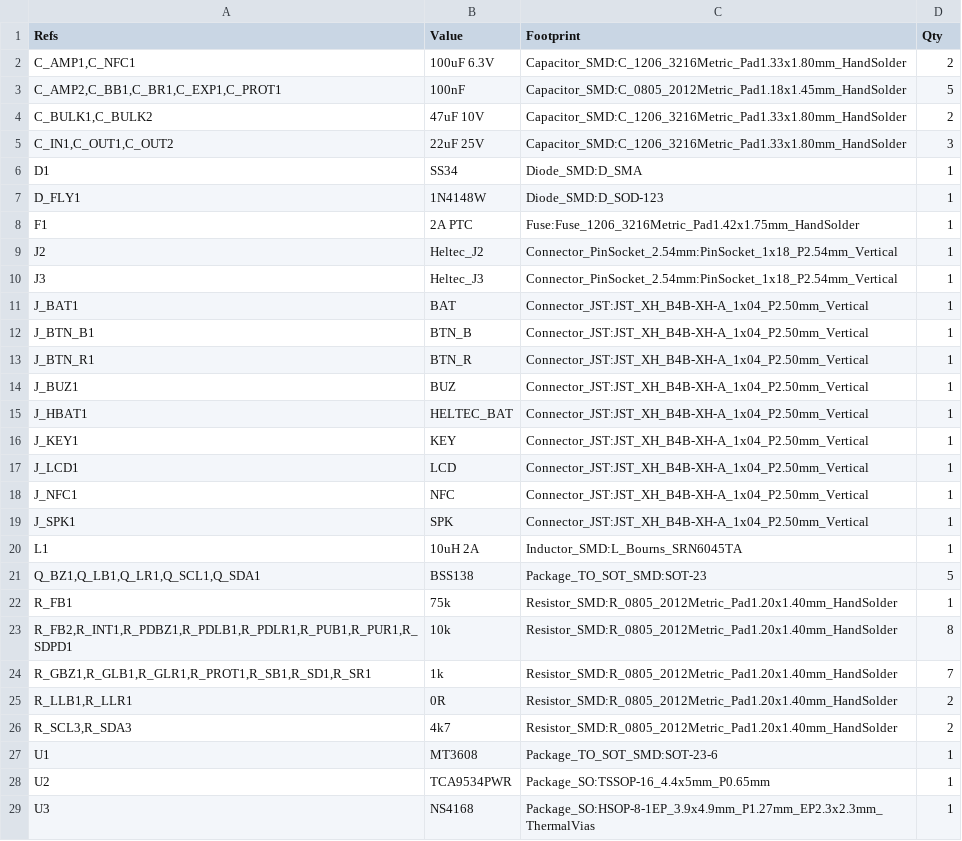
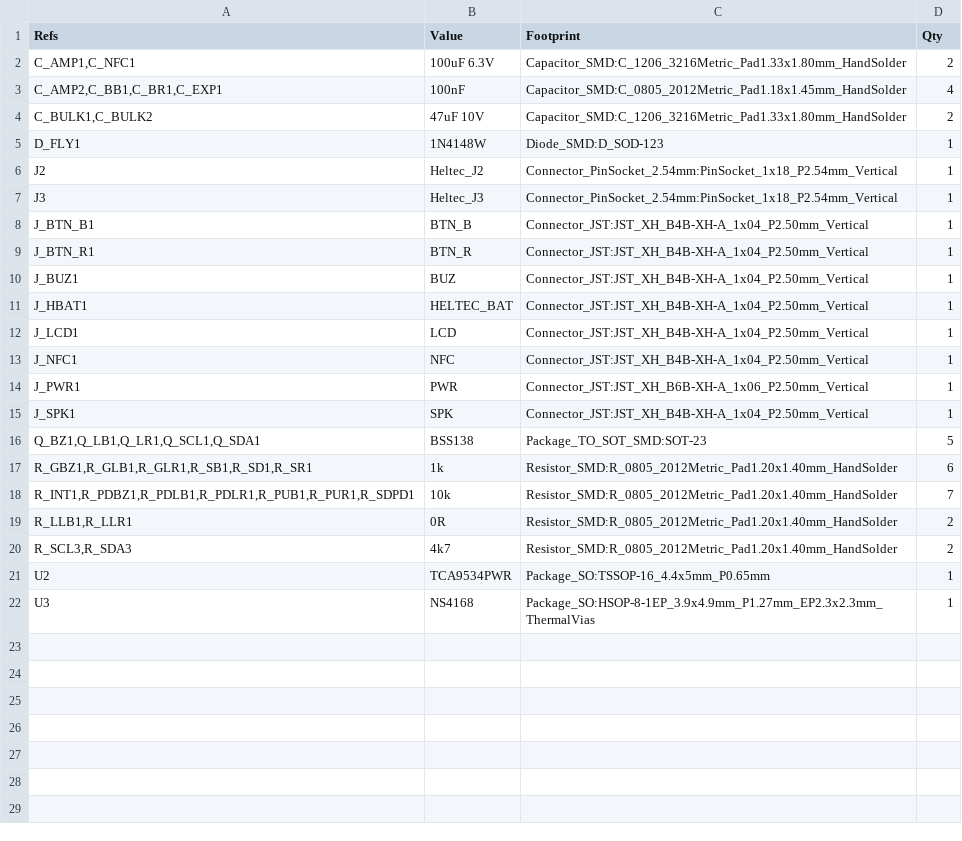
Before and after one commit to kkrzysztofik/ASG_AirsoftCounter, a CSV file: hardware/fab/bom.csv, drawn as a sheet; only a part is shown; the diff covers the shown part only.

```diff
--- a/hardware/fab/bom.csv
+++ b/hardware/fab/bom.csv
@@ -2,11 +2,7 @@
 "C_AMP1,C_NFC1","100uF 6.3V","Capacitor_SMD:C_1206_3216Metric_Pad1.33x1.80mm_HandSolder","2"
-"C_AMP2,C_BB1,C_BR1,C_EXP1,C_PROT1","100nF","Capacitor_SMD:C_0805_2012Metric_Pad1.18x1.45mm_HandSolder","5"
+"C_AMP2,C_BB1,C_BR1,C_EXP1","100nF","Capacitor_SMD:C_0805_2012Metric_Pad1.18x1.45mm_HandSolder","4"
 "C_BULK1,C_BULK2","47uF 10V","Capacitor_SMD:C_1206_3216Metric_Pad1.33x1.80mm_HandSolder","2"
-"C_IN1,C_OUT1,C_OUT2","22uF 25V","Capacitor_SMD:C_1206_3216Metric_Pad1.33x1.80mm_HandSolder","3"
-"D1","SS34","Diode_SMD:D_SMA","1"
 "D_FLY1","1N4148W","Diode_SMD:D_SOD-123","1"
-"F1","2A PTC","Fuse:Fuse_1206_3216Metric_Pad1.42x1.75mm_HandSolder","1"
 "J2","Heltec_J2","Connector_PinSocket_2.54mm:PinSocket_1x18_P2.54mm_Vertical","1"
 "J3","Heltec_J3","Connector_PinSocket_2.54mm:PinSocket_1x18_P2.54mm_Vertical","1"
-"J_BAT1","BAT","Connector_JST:JST_XH_B4B-XH-A_1x04_P2.50mm_Vertical","1"
 "J_BTN_B1","BTN_B","Connector_JST:JST_XH_B4B-XH-A_1x04_P2.50mm_Vertical","1"
@@ -15,14 +11,11 @@
 "J_HBAT1","HELTEC_BAT","Connector_JST:JST_XH_B4B-XH-A_1x04_P2.50mm_Vertical","1"
-"J_KEY1","KEY","Connector_JST:JST_XH_B4B-XH-A_1x04_P2.50mm_Vertical","1"
 "J_LCD1","LCD","Connector_JST:JST_XH_B4B-XH-A_1x04_P2.50mm_Vertical","1"
 "J_NFC1","NFC","Connector_JST:JST_XH_B4B-XH-A_1x04_P2.50mm_Vertical","1"
+"J_PWR1","PWR","Connector_JST:JST_XH_B6B-XH-A_1x06_P2.50mm_Vertical","1"
 "J_SPK1","SPK","Connector_JST:JST_XH_B4B-XH-A_1x04_P2.50mm_Vertical","1"
-"L1","10uH 2A","Inductor_SMD:L_Bourns_SRN6045TA","1"
 "Q_BZ1,Q_LB1,Q_LR1,Q_SCL1,Q_SDA1","BSS138","Package_TO_SOT_SMD:SOT-23","5"
-"R_FB1","75k","Resistor_SMD:R_0805_2012Metric_Pad1.20x1.40mm_HandSolder","1"
-"R_FB2,R_INT1,R_PDBZ1,R_PDLB1,R_PDLR1,R_PUB1,R_PUR1,R_SDPD1","10k","Resistor_SMD:R_0805_2012Metric_Pad1.20x1.40mm_HandSolder","8"
-"R_GBZ1,R_GLB1,R_GLR1,R_PROT1,R_SB1,R_SD1,R_SR1","1k","Resistor_SMD:R_0805_2012Metric_Pad1.20x1.40mm_HandSolder","7"
+"R_GBZ1,R_GLB1,R_GLR1,R_SB1,R_SD1,R_SR1","1k","Resistor_SMD:R_0805_2012Metric_Pad1.20x1.40mm_HandSolder","6"
+"R_INT1,R_PDBZ1,R_PDLB1,R_PDLR1,R_PUB1,R_PUR1,R_SDPD1","10k","Resistor_SMD:R_0805_2012Metric_Pad1.20x1.40mm_HandSolder","7"
 "R_LLB1,R_LLR1","0R","Resistor_SMD:R_0805_2012Metric_Pad1.20x1.40mm_HandSolder","2"
 "R_SCL3,R_SDA3","4k7","Resistor_SMD:R_0805_2012Metric_Pad1.20x1.40mm_HandSolder","2"
-"U1","MT3608","Package_TO_SOT_SMD:SOT-23-6","1"
 "U2","TCA9534PWR","Package_SO:TSSOP-16_4.4x5mm_P0.65mm","1"
```
Also changed, not shown: 1 removed row elsewhere in this file, hardware/fab/jlc_bom.csv, hardware/fab/jlc_bom_budget.csv, 11 other files.
